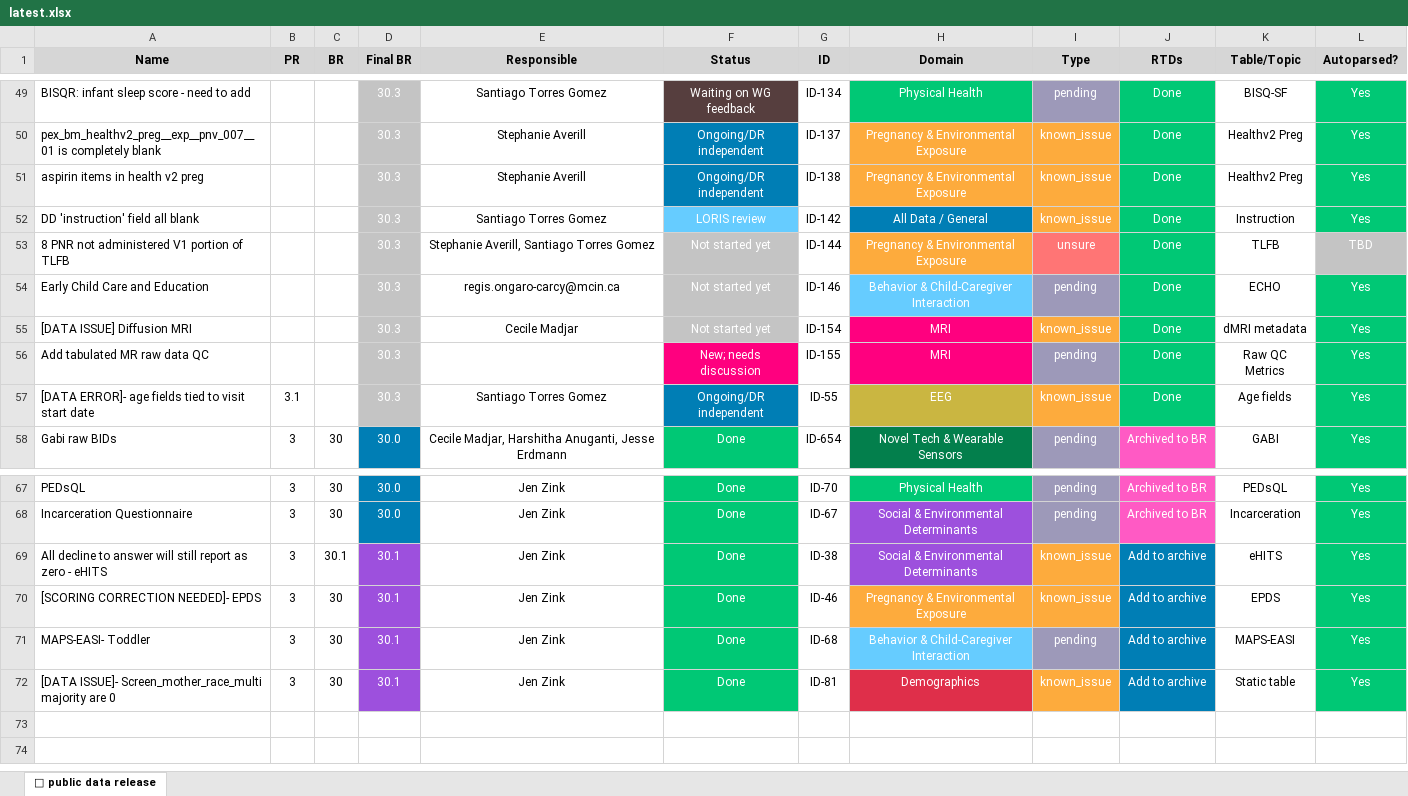
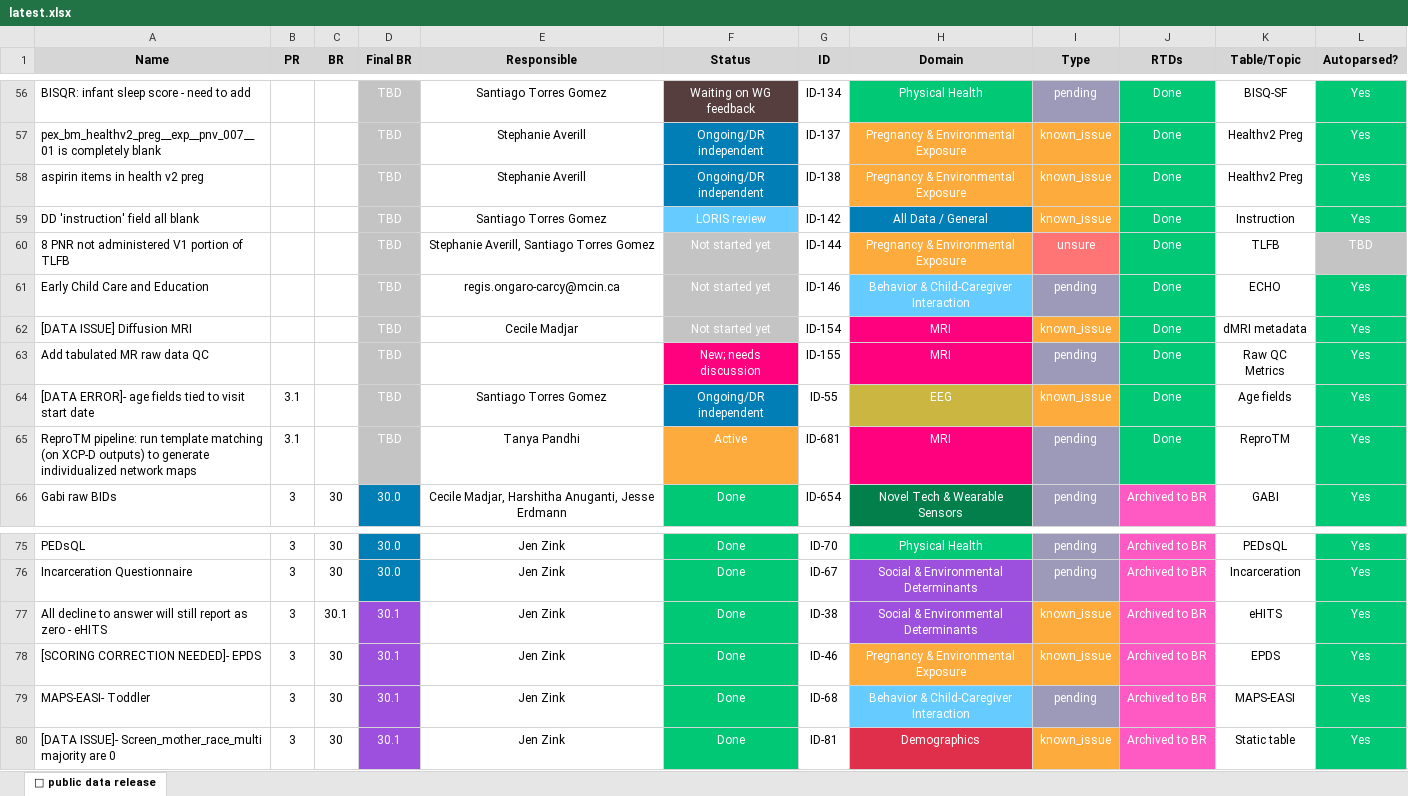
Before and after one commit to DCAN-Labs/hbcd-docs-internal, an Excel workbook: tools/data/latest.xlsx, sheet 🤩 public data release, drawn as a sheet; only a part is shown, gaps mark what is left out; values as stored, in another font and other column widths than the file's, no borders; addresses are those after the commit; the diff covers the shown part only; the diff names each change by its address in the sheet, - before the commit and + after, or states it on an @@ line.

```diff
--- a/tools/data/latest.xlsx (sheet 🤩 public data release)
+++ b/tools/data/latest.xlsx (sheet 🤩 public data release)
-D56:D64 (Final BR): 30.3
+D56:D64 (Final BR): TBD
+row 65: ReproTM pipeline: run template matching (on XCP-D outputs) to generate individualized network maps | 3.1 |  | TBD | Tanya Pandhi | Active | ID-681 | MRI | pending | Done | ReproTM | Yes
-J77:J80 (RTDs): Add to archive
+J77:J80 (RTDs): Archived to BR
-J77:J80 fill: #007EB5
+J77:J80 fill: #FF5AC4
```
Also changed, not shown: 8 added rows, 1 removed row, 36 edited cells and cell formats elsewhere in this sheet, 6 other files.
